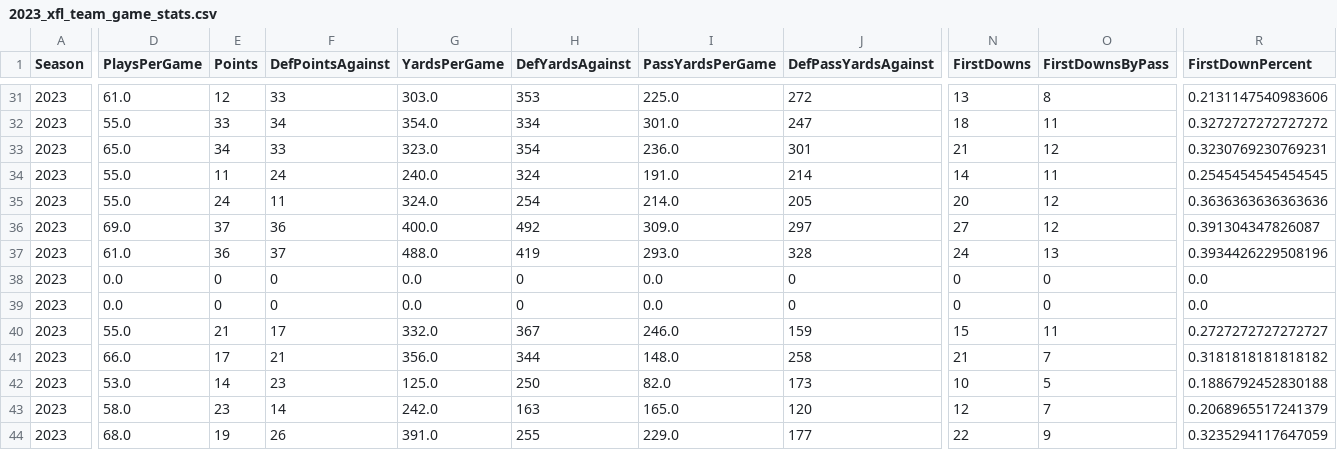
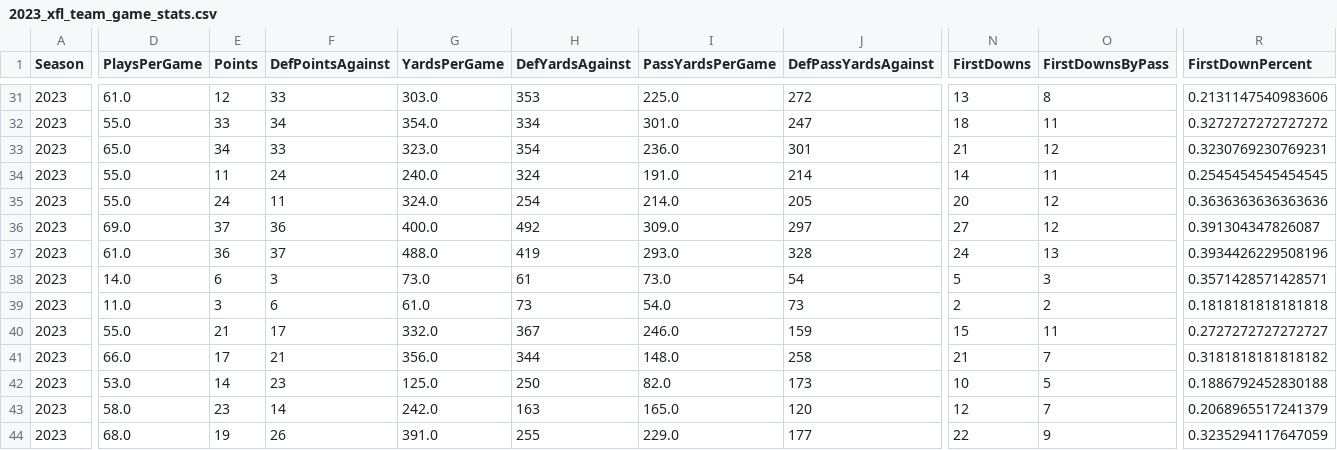
Before and after one commit to armstjc/xfl-2023-data-repository, a CSV file: game_stats/team/csv/2023_xfl_team_game_stats.csv, drawn as a sheet; only a part is shown, gaps mark what is left out; the diff covers the shown part only; the diff names each change by its address in the sheet, - before the commit and + after, or states it on an @@ line.

```diff
--- a/game_stats/team/csv/2023_xfl_team_game_stats.csv
+++ b/game_stats/team/csv/2023_xfl_team_game_stats.csv
-D38 (PlaysPerGame): 0.0
+D38 (PlaysPerGame): 14.0
-E38 (Points): 0
+E38 (Points): 6
-F38 (DefPointsAgainst): 0
+F38 (DefPointsAgainst): 3
-G38 (YardsPerGame): 0.0
+G38 (YardsPerGame): 73.0
-H38 (DefYardsAgainst): 0
+H38 (DefYardsAgainst): 61
-I38 (PassYardsPerGame): 0.0
+I38 (PassYardsPerGame): 73.0
-J38 (DefPassYardsAgainst): 0
+J38 (DefPassYardsAgainst): 54
-N38 (FirstDowns): 0
+N38 (FirstDowns): 5
-O38 (FirstDownsByPass): 0
+O38 (FirstDownsByPass): 3
-R38 (FirstDownPercent): 0.0
+R38 (FirstDownPercent): 0.3571428571428571
-D39 (PlaysPerGame): 0.0
+D39 (PlaysPerGame): 11.0
-E39 (Points): 0
+E39 (Points): 3
-F39 (DefPointsAgainst): 0
+F39 (DefPointsAgainst): 6
-G39 (YardsPerGame): 0.0
+G39 (YardsPerGame): 61.0
-H39 (DefYardsAgainst): 0
+H39 (DefYardsAgainst): 73
-I39 (PassYardsPerGame): 0.0
+I39 (PassYardsPerGame): 54.0
-J39 (DefPassYardsAgainst): 0
+J39 (DefPassYardsAgainst): 73
-N39 (FirstDowns): 0
+N39 (FirstDowns): 2
-O39 (FirstDownsByPass): 0
+O39 (FirstDownsByPass): 2
-R39 (FirstDownPercent): 0.0
+R39 (FirstDownPercent): 0.1818181818181818
```
Also changed, not shown: 84 edited cells elsewhere in this file, game_stats/player/csv/2023_xfl_player_season_stats.csv, game_stats/player/raw/csv/FOOTBALL_XFL_2023_4_22_ORL@STL.csv, 23 other files.
